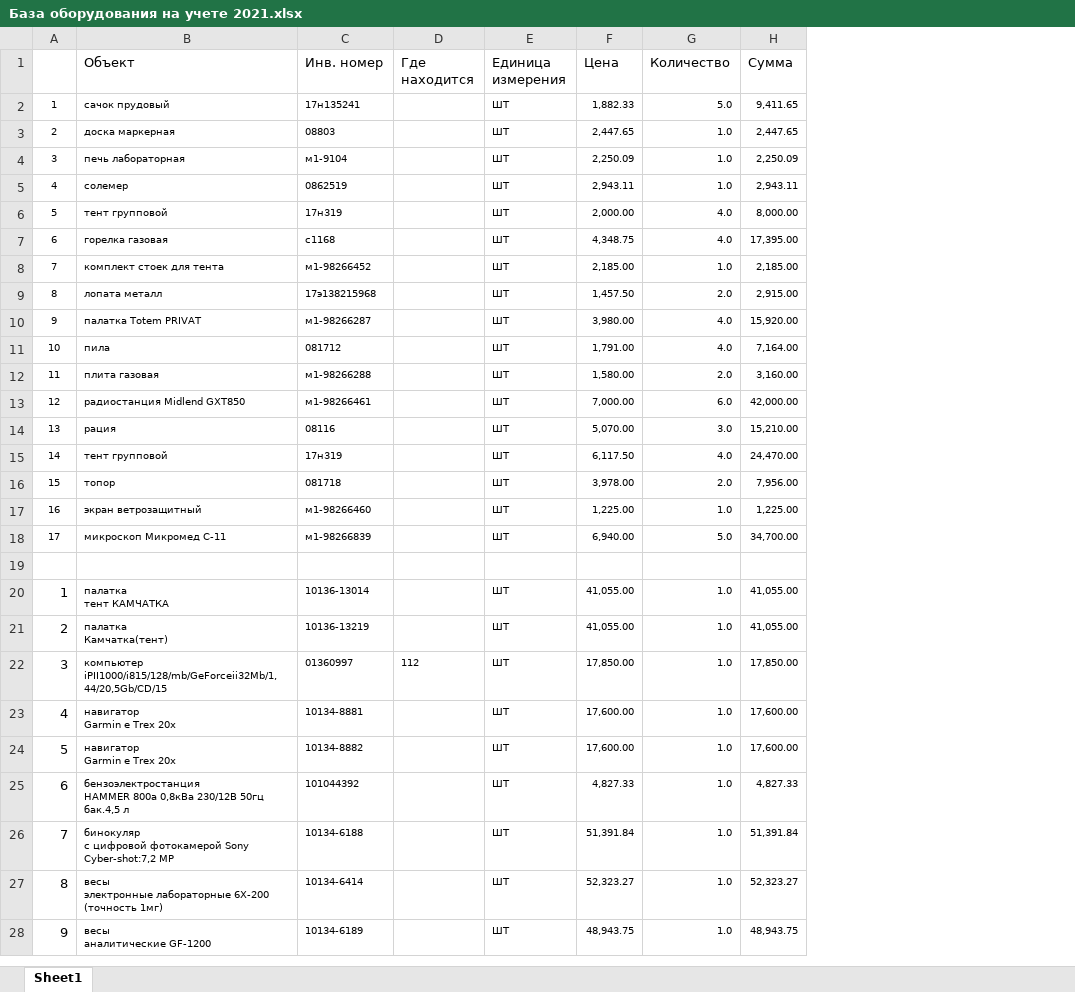
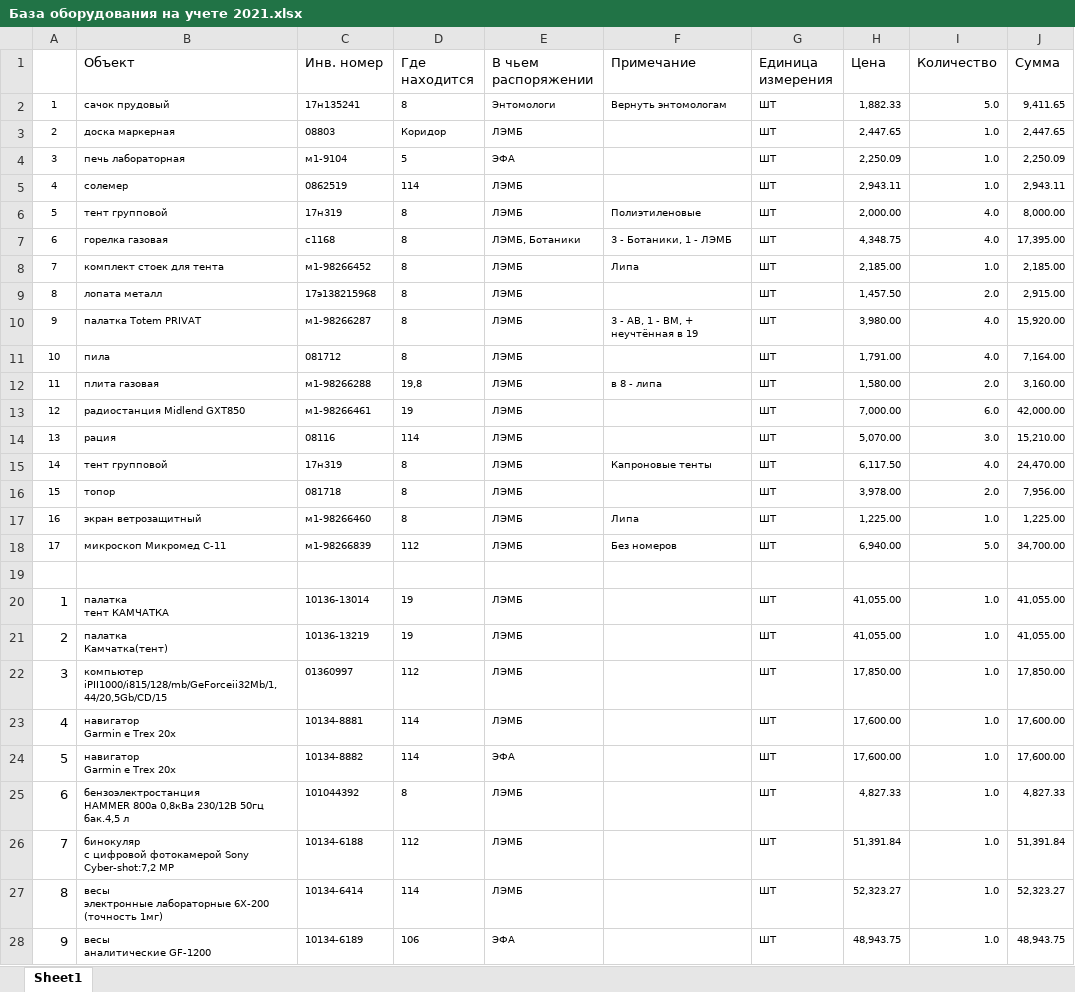
Before and after one commit to polydora/Lab-processings, an Excel workbook: Matuchet/Инвентаризация 2021/База оборудования на учете 2021.xlsx, sheet Sheet1, drawn as a sheet; only a part is shown; values as stored, in another font and other column widths than the file's, no borders; the diff covers the shown part only; the diff names each change by its address in the sheet, - before the commit and + after, or states it on an @@ line.

```diff
--- a/Matuchet/Инвентаризация 2021/База оборудования на учете 2021.xlsx (sheet Sheet1)
+++ b/Matuchet/Инвентаризация 2021/База оборудования на учете 2021.xlsx (sheet Sheet1)
+column E (В чьем распоряжении), rows 2-28: Энтомологи | ЛЭМБ | ЭФА | ЛЭМБ | ЛЭМБ | ЛЭМБ, Ботаники | ЛЭМБ | ЛЭМБ | ЛЭМБ | ЛЭМБ | ЛЭМБ | ЛЭМБ | ЛЭМБ | ЛЭМБ | ЛЭМБ | ЛЭМБ | ЛЭМБ |  | ЛЭМБ | ЛЭМБ | ЛЭМБ | ЛЭМБ | ЭФА | ЛЭМБ | ЛЭМБ | ЛЭМБ | ЭФА
+column F (Примечание), rows 2-18: Вернуть энтомологам |  |  |  | Полиэтиленовые | 3 - Ботаники, 1 - ЛЭМБ | Липа |  | 3 - АВ, 1 - ВМ, + неучтённая в 19 |  | в 8 - липа |  |  | Капроновые тенты |  | Липа | Без номеров
-D2 (Где находится): (empty)
+D2 (Где находится): 8
-D3 (Где находится): (empty)
+D3 (Где находится): Коридор
-D4 (Где находится): (empty)
+D4 (Где находится): 5
-D5 (Где находится): (empty)
+D5 (Где находится): 114
-D6:D11 (Где находится): (empty)
+D6:D11 (Где находится): 8
-D12 (Где находится): (empty)
+D12 (Где находится): 19,8
-D13 (Где находится): (empty)
+D13 (Где находится): 19
-D14 (Где находится): (empty)
+D14 (Где находится): 114
-D15:D17 (Где находится): (empty)
+D15:D17 (Где находится): 8
-D18 (Где находится): (empty)
+D18 (Где находится): 112
-D20:D21 (Где находится): (empty)
+D20:D21 (Где находится): 19
-D23:D24 (Где находится): (empty)
+D23:D24 (Где находится): 114
-D25 (Где находится): (empty)
+D25 (Где находится): 8
-D26 (Где находится): (empty)
+D26 (Где находится): 112
-D27 (Где находится): (empty)
+D27 (Где находится): 114
-D28 (Где находится): (empty)
+D28 (Где находится): 106
```
Also changed, not shown: 57 added rows, 57 removed rows and 86 edited cells elsewhere in this sheet, 1 other file.
